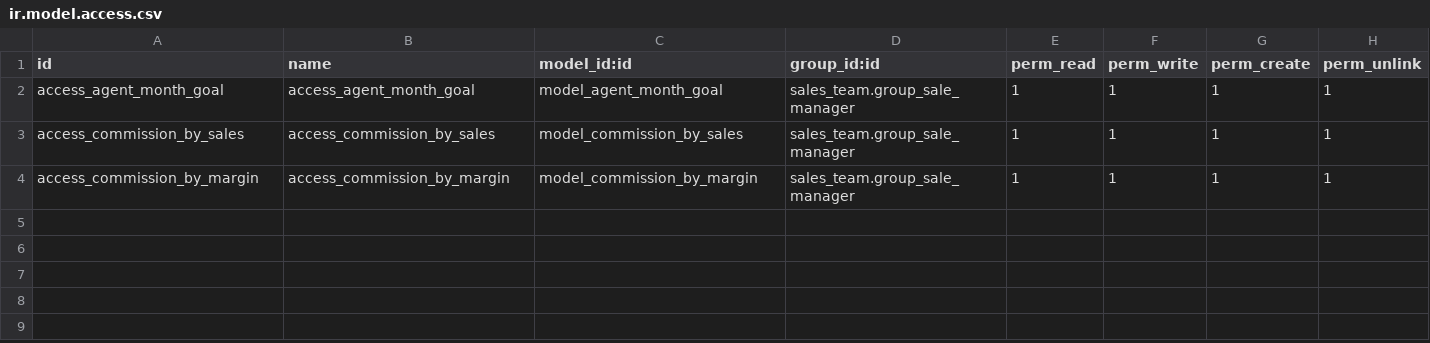
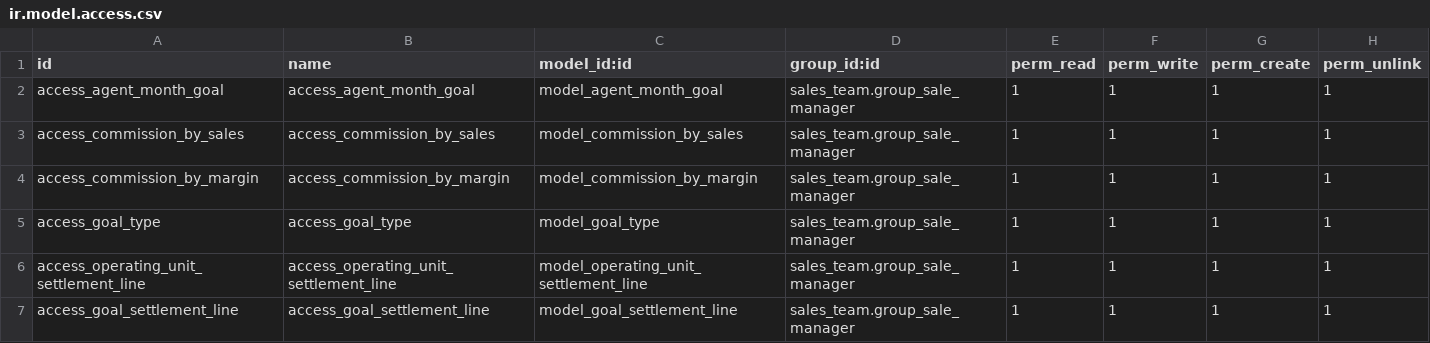
Before and after one commit to Comunitea/CMNT_00152_2018_DIS, a CSV file: project_addons/custom_commission_dismac/security/ir.model.access.csv, drawn as a sheet; the diff names each change by its address in the sheet, - before the commit and + after, or states it on an @@ line.

Commit message:
[ADD]custom_commission_dismac: Modelado configuracion objetivos y presentacion liquidaciones

```diff
--- a/project_addons/custom_commission_dismac/security/ir.model.access.csv
+++ b/project_addons/custom_commission_dismac/security/ir.model.access.csv
+row 5: access_goal_type | access_goal_type | model_goal_type | sales_team.group_sale_manager | 1 | 1 | 1 | 1
+row 6: access_operating_unit_settlement_line | access_operating_unit_settlement_line | model_operating_unit_settlement_line | sales_team.group_sale_manager | 1 | 1 | 1 | 1
+row 7: access_goal_settlement_line | access_goal_settlement_line | model_goal_settlement_line | sales_team.group_sale_manager | 1 | 1 | 1 | 1
```
Also changed, not shown: 13 other files.
